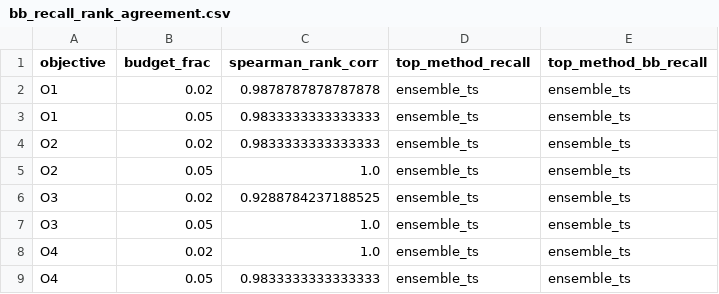
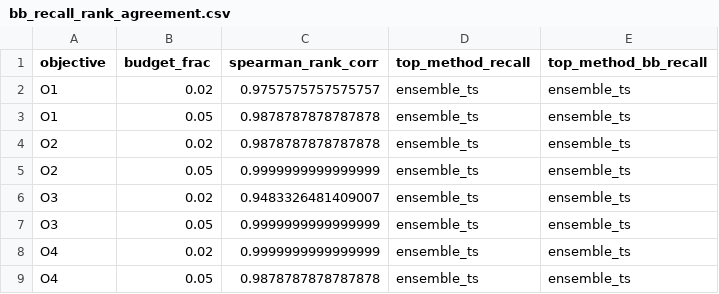
Before and after one commit to MehrdadJalali-AI/SOCIAL-Graph, a CSV file: results/tables/bb_recall_rank_agreement.csv, drawn as a sheet.

```diff
--- a/results/tables/bb_recall_rank_agreement.csv
+++ b/results/tables/bb_recall_rank_agreement.csv
@@ -1,9 +1,9 @@
 objective,budget_frac,spearman_rank_corr,top_method_recall,top_method_bb_recall
-O1,0.02,0.9878787878787878,ensemble_ts,ensemble_ts
-O1,0.05,0.9833333333333333,ensemble_ts,ensemble_ts
-O2,0.02,0.9833333333333333,ensemble_ts,ensemble_ts
-O2,0.05,1.0,ensemble_ts,ensemble_ts
-O3,0.02,0.9288784237188525,ensemble_ts,ensemble_ts
-O3,0.05,1.0,ensemble_ts,ensemble_ts
-O4,0.02,1.0,ensemble_ts,ensemble_ts
-O4,0.05,0.9833333333333333,ensemble_ts,ensemble_ts
+O1,0.02,0.9757575757575757,ensemble_ts,ensemble_ts
+O1,0.05,0.9878787878787878,ensemble_ts,ensemble_ts
+O2,0.02,0.9878787878787878,ensemble_ts,ensemble_ts
+O2,0.05,0.9999999999999999,ensemble_ts,ensemble_ts
+O3,0.02,0.9483326481409007,ensemble_ts,ensemble_ts
+O3,0.05,0.9999999999999999,ensemble_ts,ensemble_ts
+O4,0.02,0.9999999999999999,ensemble_ts,ensemble_ts
+O4,0.05,0.9878787878787878,ensemble_ts,ensemble_ts
```
Also changed, not shown: results/tables/T3_main_results.csv, results/tables/T4_pairwise_stats.csv, 34 other files.
